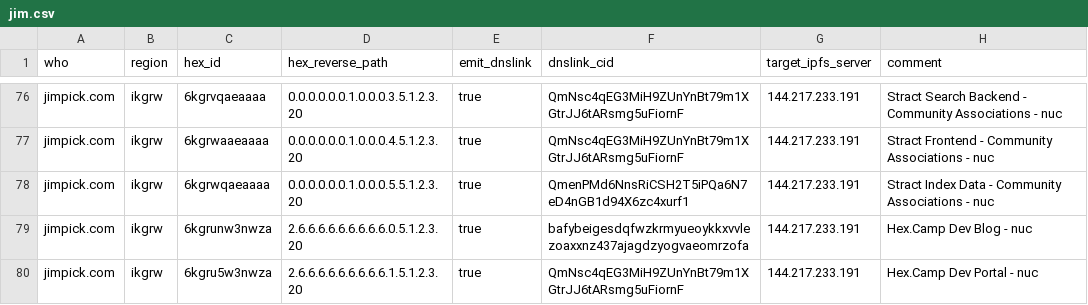
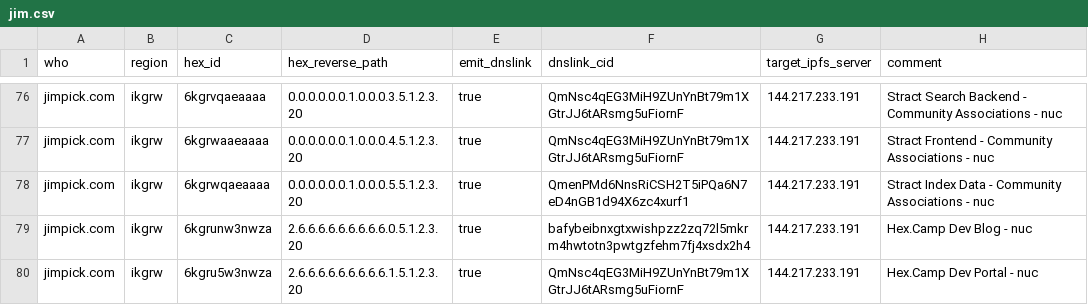
Before and after one commit to hexcamp/hexcamp-coredns-sites, a CSV file: jim.csv, drawn as a sheet; only a part is shown, gaps mark what is left out.

Commit message:
Updated from hackmd-updater

```diff
--- a/jim.csv
+++ b/jim.csv
@@ -78,3 +78,3 @@ jimpick.com,ikgrw,6kgrwaaeaaaa,0.0.0.0.0.0.1.0.0.0.4.5.1.2.3.20,true,QmNsc4qEG3M
 jimpick.com,ikgrw,6kgrwqaeaaaa,0.0.0.0.0.0.1.0.0.0.5.5.1.2.3.20,true,QmenPMd6NnsRiCSH2T5iPQa6N7eD4nGB1d94X6zc4xurf1,144.217.233.191,Stract Index Data - Community Associations - nuc
-jimpick.com,ikgrw,6kgrunw3nwza,2.6.6.6.6.6.6.6.6.6.0.5.1.2.3.20,true,bafybeigesdqfwzkrmyueoykkxvvlezoaxxnz437ajagdzyogvaeomrzofa,144.217.233.191,Hex.Camp Dev Blog - nuc
+jimpick.com,ikgrw,6kgrunw3nwza,2.6.6.6.6.6.6.6.6.6.0.5.1.2.3.20,true,bafybeibnxgtxwishpzz2zq72l5mkrm4hwtotn3pwtgzfehm7fj4xsdx2h4,144.217.233.191,Hex.Camp Dev Blog - nuc
 jimpick.com,ikgrw,6kgru5w3nwza,2.6.6.6.6.6.6.6.6.6.1.5.1.2.3.20,true,QmNsc4qEG3MiH9ZUnYnBt79m1XGtrJJ6tARsmg5uFiornF,144.217.233.191,Hex.Camp Dev Portal - nuc
```
